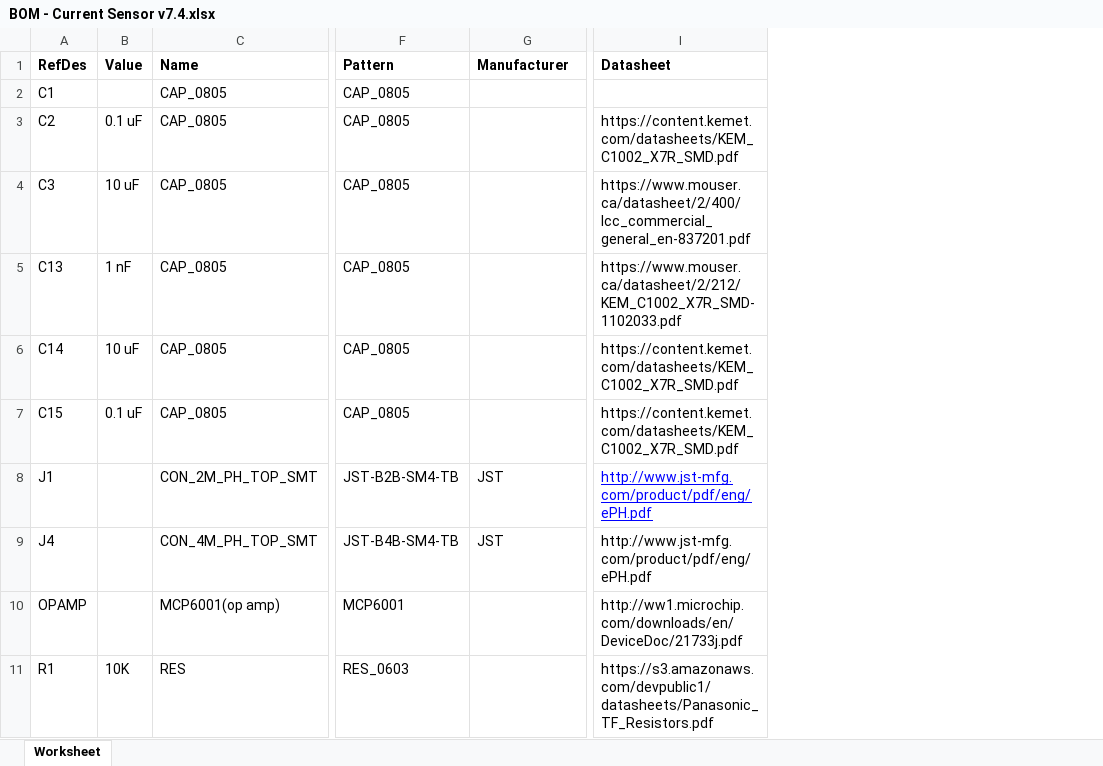
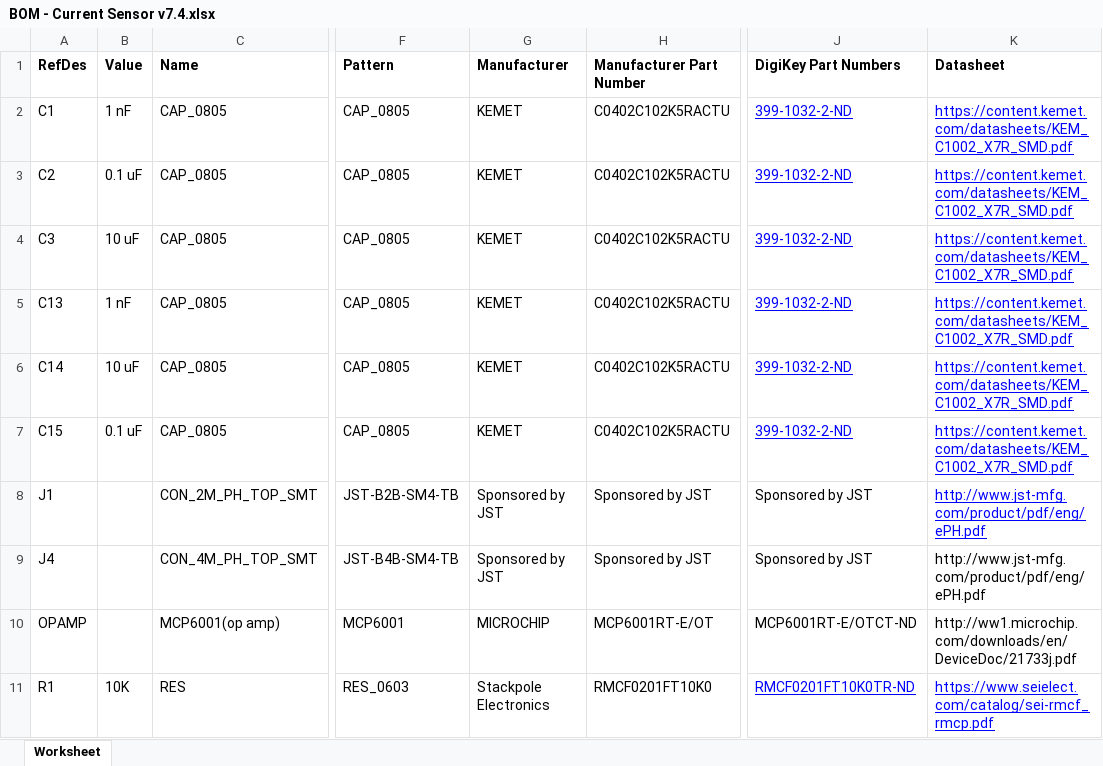
Before and after one commit to uwrobotics/MarsRover2019-PCB, an Excel workbook: Projects/Current sensors/BOM - Current Sensor v7.4.xlsx, sheet Worksheet, drawn as a sheet; only a part is shown, gaps mark what is left out; values as stored, in another font and other column widths than the file's, no borders; addresses are those after the commit; the diff covers the shown part only; the diff names each change by its address in the sheet, - before the commit and + after, or states it on an @@ line.

Commit message:
Updated BOM and Schematic
Coordinated with Robbie to find unknown capacitances and resistances, updated schematic and BOM for the 100A current sensor.

```diff
--- a/Projects/Current sensors/BOM - Current Sensor v7.4.xlsx (sheet Worksheet)
+++ b/Projects/Current sensors/BOM - Current Sensor v7.4.xlsx (sheet Worksheet)
+column H (Manufacturer Part Number), rows 2-11: C0402C102K5RACTU | C0402C102K5RACTU | C0402C102K5RACTU | C0402C102K5RACTU | C0402C102K5RACTU | C0402C102K5RACTU | Sponsored by JST | Sponsored by JST | MCP6001RT-E/OT | RMCF0201FT10K0
+column J (DigiKey Part Numbers), rows 2-11: 399-1032-2-ND | 399-1032-2-ND | 399-1032-2-ND | 399-1032-2-ND | 399-1032-2-ND | 399-1032-2-ND | Sponsored by JST | Sponsored by JST | MCP6001RT-E/OTCT-ND | RMCF0201FT10K0TR-ND
-B2 (Value): (empty)
+B2 (Value): 1 nF
-G2:G7 (Manufacturer): (empty)
+G2:G7 (Manufacturer): KEMET
-K2 (Datasheet): (empty)
+K2 (Datasheet): https://content.kemet.com/datasheets/KEM_C1002_X7R_SMD.pdf
@@ K3:K7 underline: off → on, text colour: black → #0000FF @@
-K4 (Datasheet): https://www.mouser.ca/datasheet/2/400/lcc_commercial_general_en-837201.pdf
+K4 (Datasheet): https://content.kemet.com/datasheets/KEM_C1002_X7R_SMD.pdf
-K5 (Datasheet): https://www.mouser.ca/datasheet/2/212/KEM_C1002_X7R_SMD-1102033.pdf
+K5 (Datasheet): https://content.kemet.com/datasheets/KEM_C1002_X7R_SMD.pdf
-G8:G9 (Manufacturer): JST
+G8:G9 (Manufacturer): Sponsored by JST
-G10 (Manufacturer): (empty)
+G10 (Manufacturer): MICROCHIP
-G11 (Manufacturer): (empty)
+G11 (Manufacturer): Stackpole Electronics
-K11 (Datasheet): https://s3.amazonaws.com/devpublic1/datasheets/Panasonic_TF_Resistors.pdf
+K11 (Datasheet): https://www.seielect.com/catalog/sei-rmcf_rmcp.pdf
@@ K11 underline: off → on, text colour: black → #0000FF @@
```
Also changed, not shown: 19 edited cells and cell formats elsewhere in this sheet, 2 other files.
